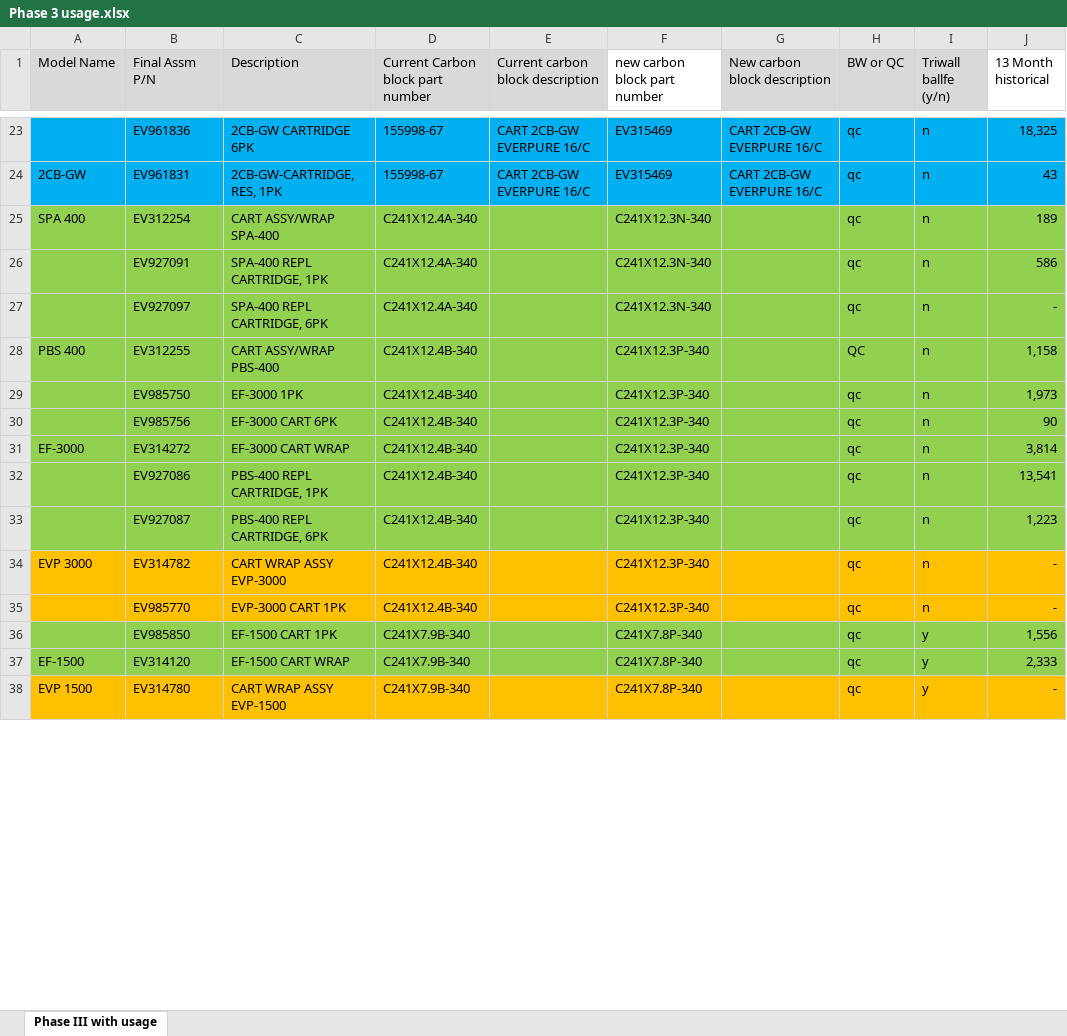
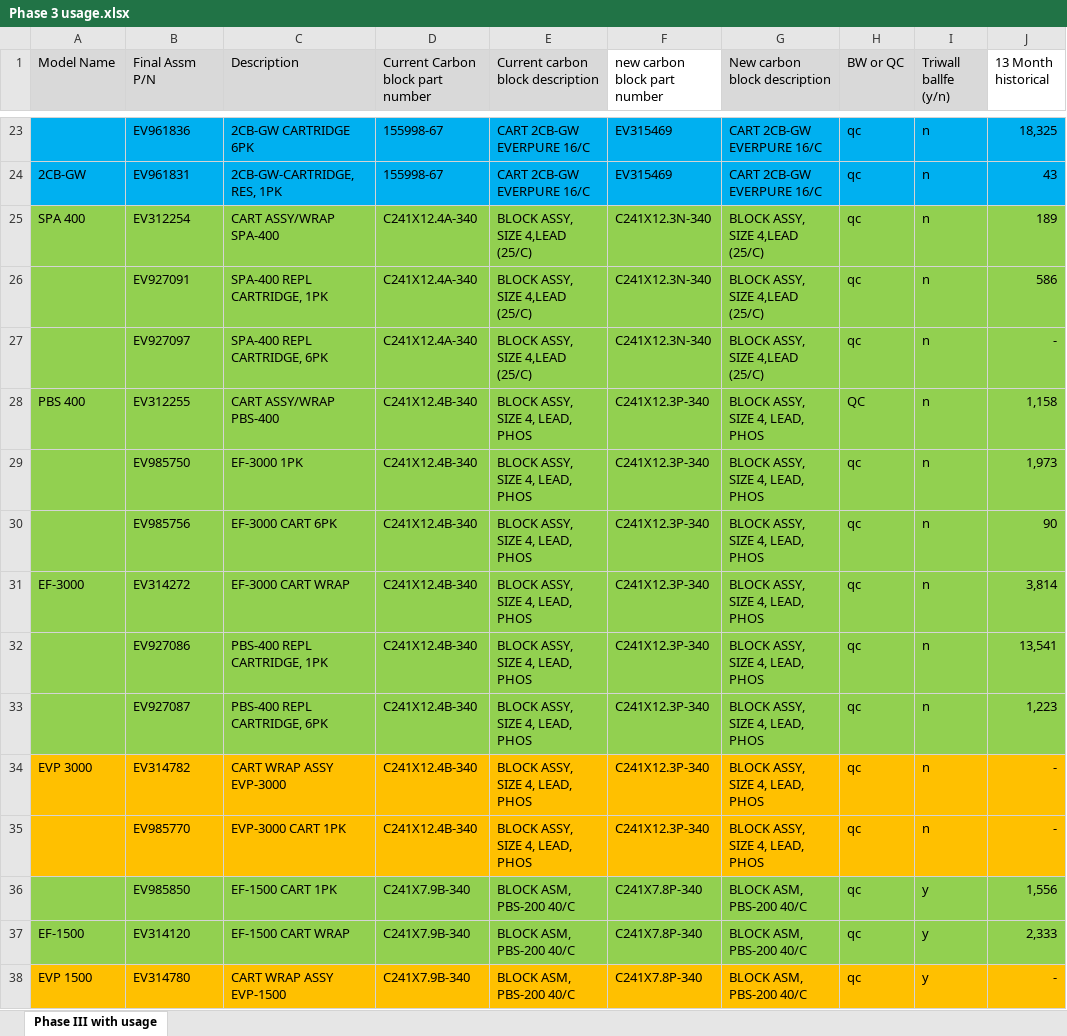
Before and after one commit to mammadu/columnOrganizer, an Excel workbook: Phase 3 usage.xlsx, sheet Phase III with usage, drawn as a sheet; only a part is shown, gaps mark what is left out; values as stored, in another font and other column widths than the file's, no borders; the diff covers the shown part only; the diff names each change by its address in the sheet, - before the commit and + after, or states it on an @@ line.

```diff
--- a/Phase 3 usage.xlsx (sheet Phase III with usage)
+++ b/Phase 3 usage.xlsx (sheet Phase III with usage)
-E25:E27 (Current carbon block description): (empty)
+E25:E27 (Current carbon block description): BLOCK ASSY, SIZE 4,LEAD (25/C)
-G25:G27 (New carbon block description): (empty)
+G25:G27 (New carbon block description): BLOCK ASSY, SIZE 4,LEAD (25/C)
-E28:E35 (Current carbon block description): (empty)
+E28:E35 (Current carbon block description): BLOCK ASSY, SIZE 4, LEAD, PHOS
-G28:G35 (New carbon block description): (empty)
+G28:G35 (New carbon block description): BLOCK ASSY, SIZE 4, LEAD, PHOS
-E36:E38 (Current carbon block description): (empty)
+E36:E38 (Current carbon block description): BLOCK ASM, PBS-200 40/C
-G36:G38 (New carbon block description): (empty)
+G36:G38 (New carbon block description): BLOCK ASM, PBS-200 40/C
```
Also changed, not shown: 180 edited cells elsewhere in this sheet, 2 other files.
